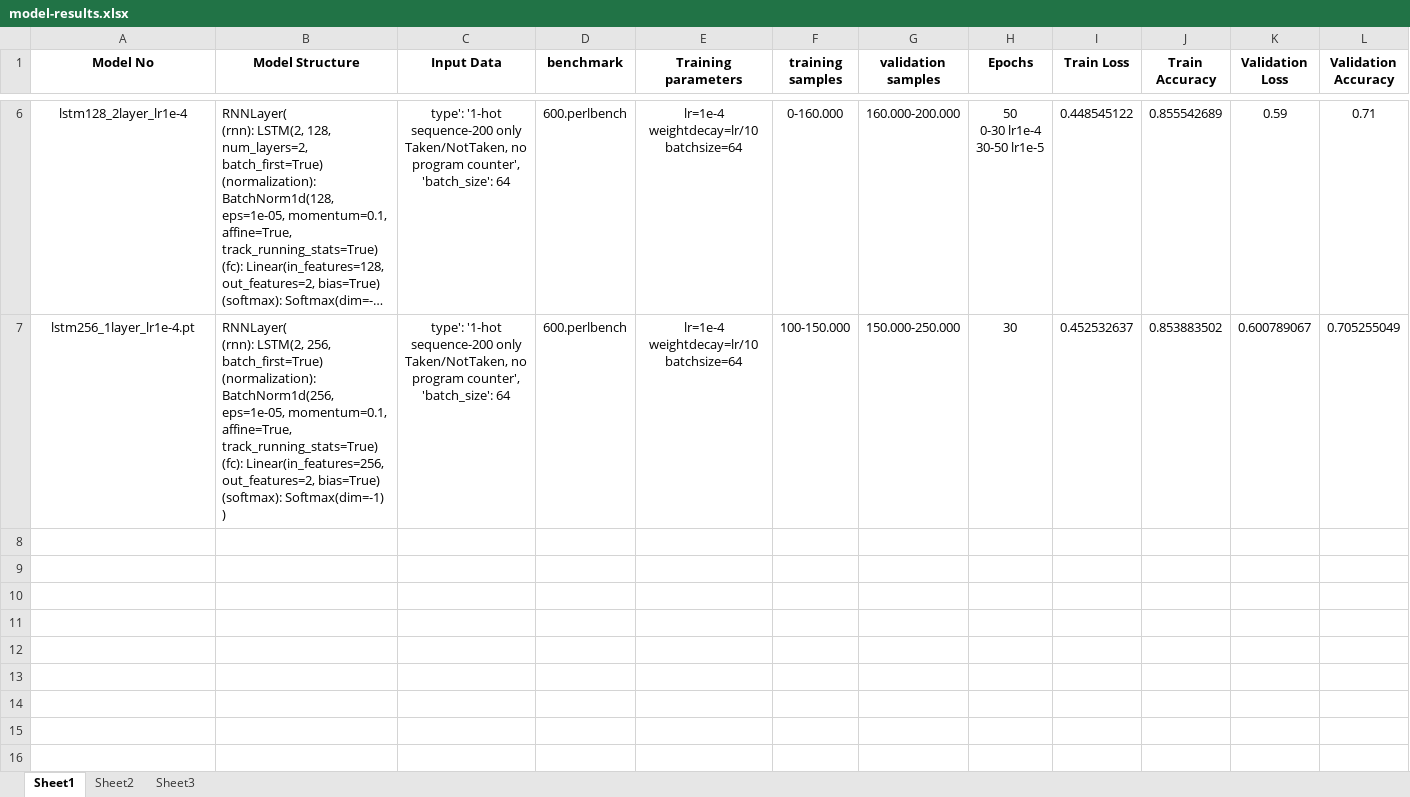
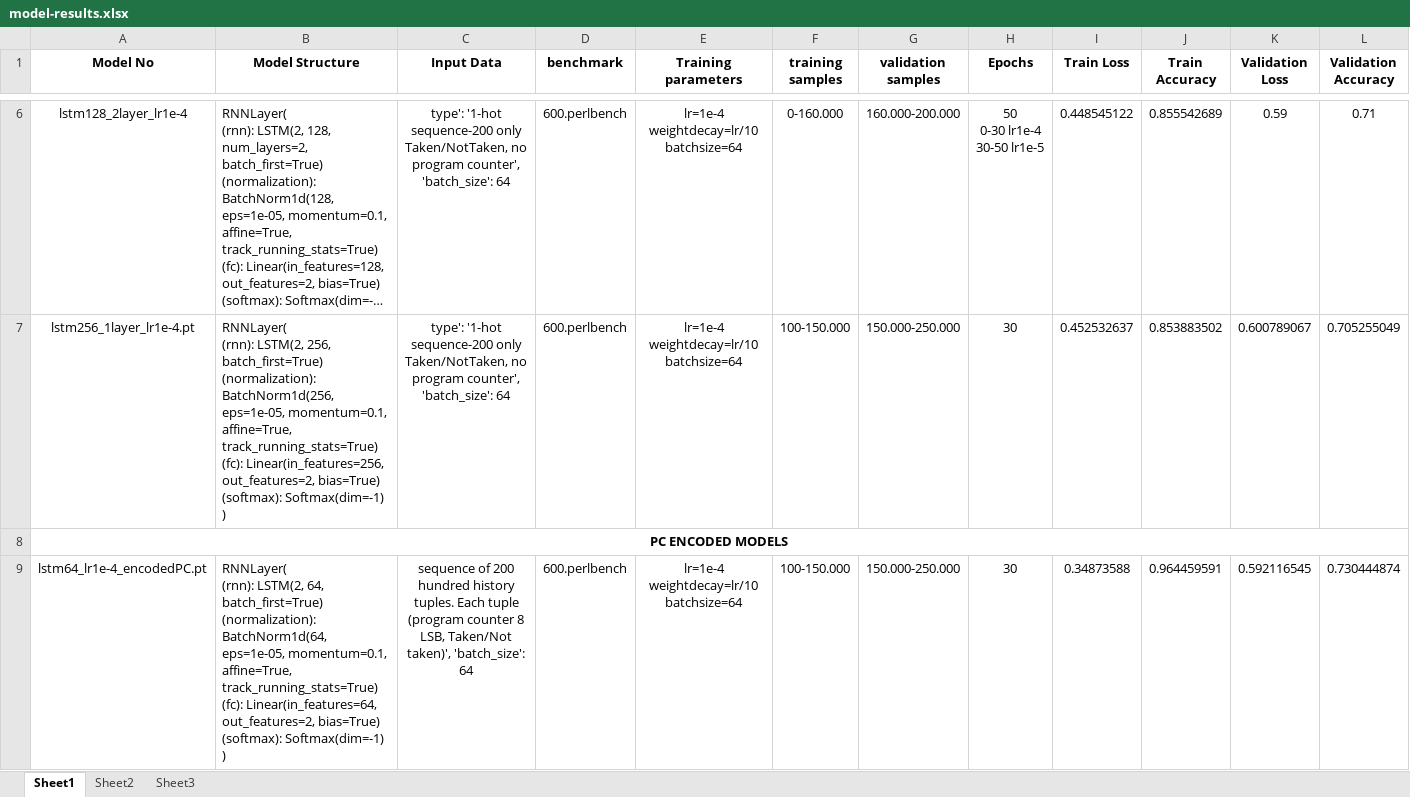
Before and after one commit to aristotelis96/thesis-branch-prediciton-ml, an Excel workbook: models/model-results.xlsx, sheet Sheet1, drawn as a sheet; only a part is shown, gaps mark what is left out; long unchanged cells end in …; values as stored, in another font and other column widths than the file's, no borders; rows hold the shown columns only; ↵ is a line break in a cell; the diff names each change by its address in the sheet, - before the commit and + after, or states it on an @@ line.

Commit message:
new models

```diff
--- a/models/model-results.xlsx (sheet Sheet1)
+++ b/models/model-results.xlsx (sheet Sheet1)
+row 8: PC ENCODED MODELS
+row 9: lstm64_lr1e-4_encodedPC.pt | RNNLayer( ↵ (rnn): LSTM(2, 64, batch_first=True) ↵ (normalization): BatchNorm1d(64, eps=1e-05, momentum=0.1, affine=True, track_running_stats=True) ↵ (fc): Linear(in_features=64, out_features=2, bias=True) ↵ (softmax): Softmax(dim=-1) ↵ ) | sequence of 200 hundred history tuples. Each tuple (program counter 8 LSB, Taken/Not taken)', 'batch_size': 64 | 600.perlbench | lr=1e-4 weightdecay=lr/10 batchsize=64 | 100-150.000 | 150.000-250.000 | 30 | 0.34873588 | 0.964459591 | 0.592116545 | 0.730444874
```
Also changed, not shown: 3 other files.
